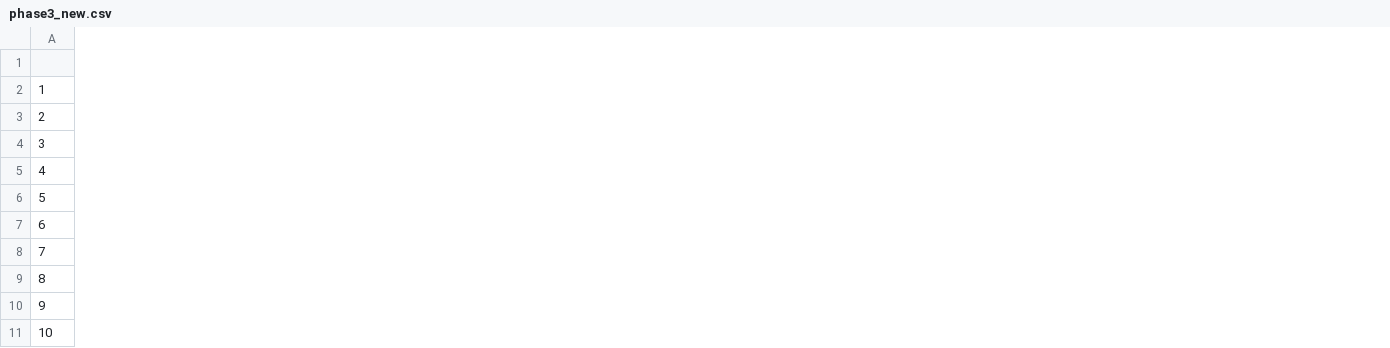
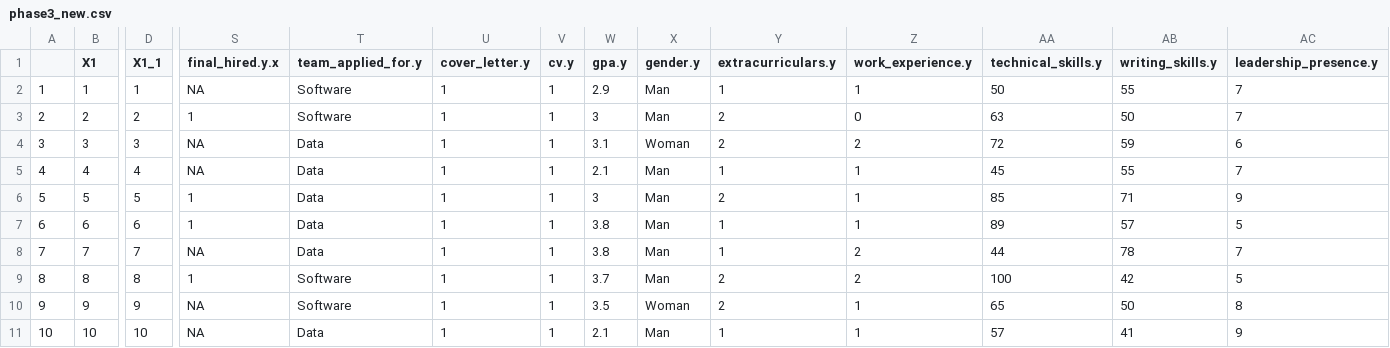
Before and after one commit to dding33/Data-Overflow-Operation, a CSV file: output/clean/phase3_new.csv, drawn as a sheet; only a part is shown, gaps mark what is left out; the diff covers the shown part only; the diff names each change by its address in the sheet, - before the commit and + after, or states it on an @@ line.

```diff
--- a/output/clean/phase3_new.csv
+++ b/output/clean/phase3_new.csv
+column B (X1), rows 2-11: 1 | 2 | 3 | 4 | 5 | 6 | 7 | 8 | 9 | 10
+column D (X1_1), rows 2-11: 1 | 2 | 3 | 4 | 5 | 6 | 7 | 8 | 9 | 10
+column S (final_hired.y.x), rows 2-11: NA | 1 | NA | NA | 1 | 1 | NA | 1 | NA | NA
+column T (team_applied_for.y), rows 2-11: Software | Software | Data | Data | Data | Data | Data | Software | Software | Data
+column U (cover_letter.y), rows 2-11: all 1
+column V (cv.y), rows 2-11: all 1
+column W (gpa.y), rows 2-11: 2.9 | 3 | 3.1 | 2.1 | 3 | 3.8 | 3.8 | 3.7 | 3.5 | 2.1
+column X (gender.y), rows 2-11: Man | Man | Woman | Man | Man | Man | Man | Man | Woman | Man
+column Y (extracurriculars.y), rows 2-11: 1 | 2 | 2 | 1 | 2 | 1 | 1 | 2 | 2 | 1
+column Z (work_experience.y), rows 2-11: 1 | 0 | 2 | 1 | 1 | 1 | 2 | 2 | 1 | 1
+column AA (technical_skills.y), rows 2-11: 50 | 63 | 72 | 45 | 85 | 89 | 44 | 100 | 65 | 57
+column AB (writing_skills.y), rows 2-11: 55 | 50 | 59 | 55 | 71 | 57 | 78 | 42 | 50 | 41
+column AC (leadership_presence.y), rows 2-11: 7 | 7 | 6 | 7 | 9 | 5 | 7 | 5 | 8 | 9
```
Also changed, not shown: 33 added columns and 12 edited cells elsewhere in this file, output/clean/phase2_new.csv, 9 other files.
